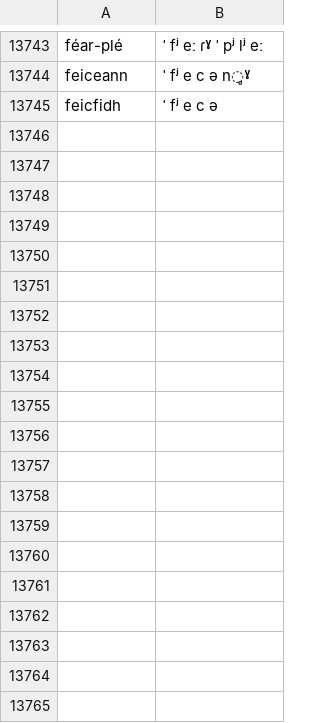
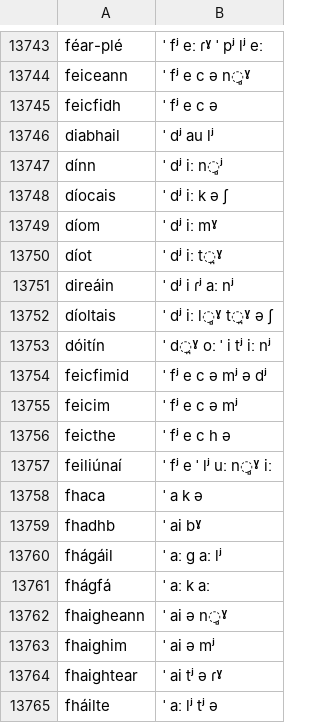
Before and after one commit to jimregan/irish-asr-data, a TSV file: pron/connacht.tsv, drawn as a sheet; only a part is shown, gaps mark what is left out; the diff covers the shown part only.

```diff
--- a/pron/connacht.tsv
+++ b/pron/connacht.tsv
@@ -13745 +13745,21 @@ feiceann	ˈ fʲ e c ə n̻ˠ
 feicfidh	ˈ fʲ e c ə
+diabhail	ˈ dʲ au lʲ
+dínn	ˈ dʲ iː n̻ʲ
+díocais	ˈ dʲ iː k ə ʃ
+díom	ˈ dʲ iː mˠ
+díot	ˈ dʲ iː t̪ˠ
+direáin	ˈ dʲ i ɾʲ aː nʲ
+díoltais	ˈ dʲ iː l̻ˠ t̪ˠ ə ʃ
+dóitín	ˈ d̪ˠ oː ˈ i tʲ iː nʲ
+feicfimid	ˈ fʲ e c ə mʲ ə dʲ
+feicim	ˈ fʲ e c ə mʲ
+feicthe	ˈ fʲ e c h ə
+feiliúnaí	ˈ fʲ e ˈ lʲ uː n̻ˠ iː
+fhaca	ˈ a k ə
+fhadhb	ˈ ai bˠ
+fhágáil	ˈ aː ɡ aː lʲ
+fhágfá	ˈ aː k aː
+fhaigheann	ˈ ai ə n̻ˠ
+fhaighim	ˈ ai ə mʲ
+fhaightear	ˈ ai tʲ ə ɾˠ
+fháilte	ˈ aː lʲ tʲ ə
```
Also changed, not shown: 44 added rows elsewhere in this file, pron/munster.tsv, pron/ulster.tsv.
